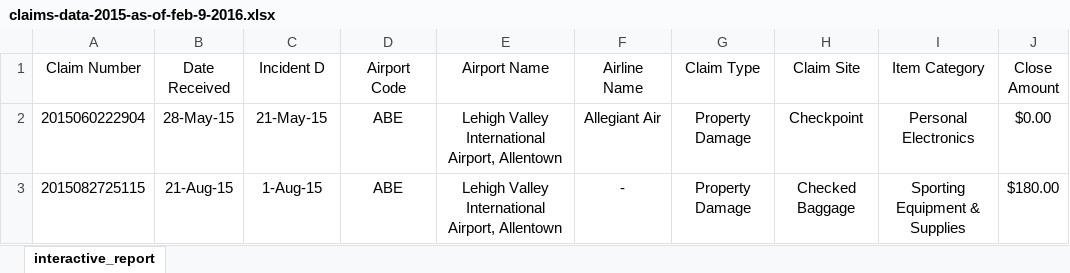
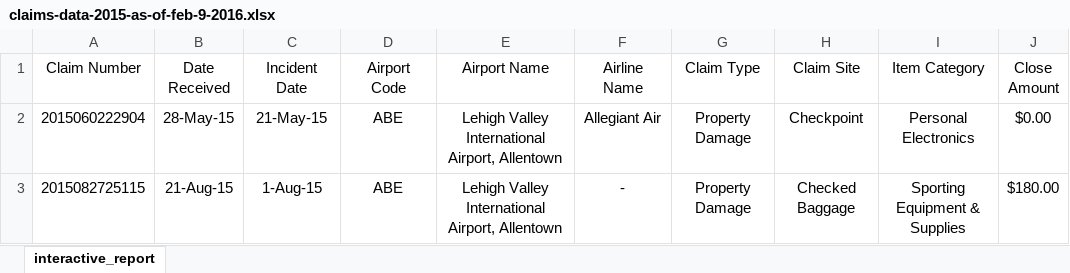
Before and after one commit to chinandrew/sta141bproject, an Excel workbook: data/claims-data-2015-as-of-feb-9-2016.xlsx, sheet interactive_report, drawn as a sheet; only a part is shown; values as stored, in another font and other column widths than the file's, no borders; table styles not drawn; the diff names each change by its address in the sheet, - before the commit and + after, or states it on an @@ line.

```diff
--- a/data/claims-data-2015-as-of-feb-9-2016.xlsx (sheet interactive_report)
+++ b/data/claims-data-2015-as-of-feb-9-2016.xlsx (sheet interactive_report)
-C1: Incident D
+C1: Incident Date
```
Also changed, not shown: 4 other files.
